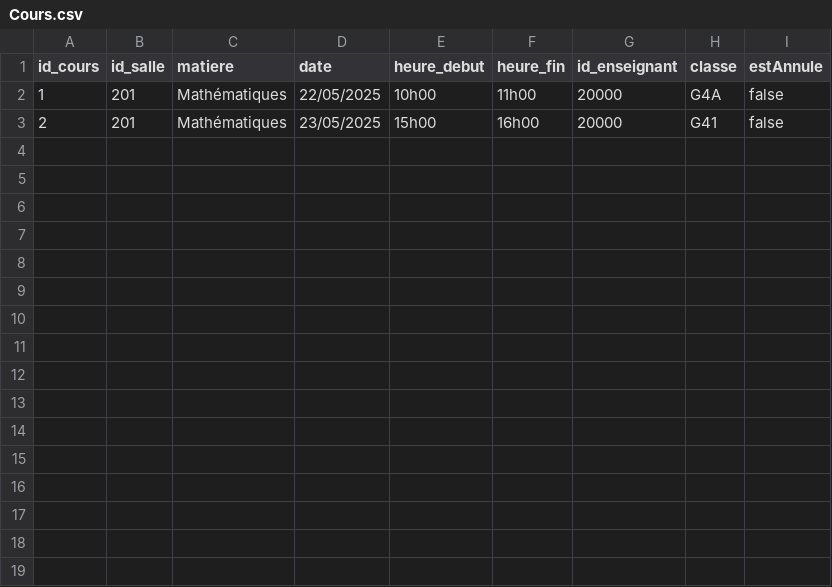
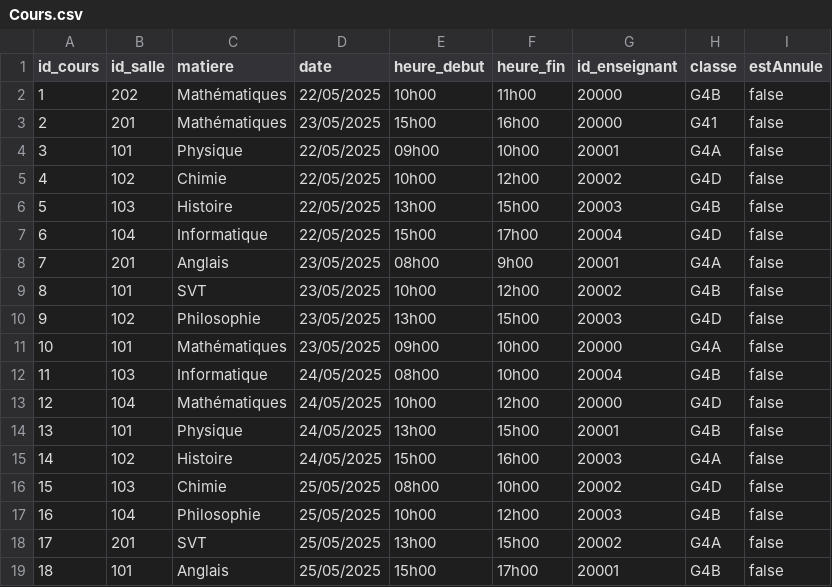
Before and after one commit to Dimmis5/Projet_java, a CSV file: CSV_Java/Cours.csv, drawn as a sheet.

```diff
--- a/CSV_Java/Cours.csv
+++ b/CSV_Java/Cours.csv
@@ -1,3 +1,19 @@
 id_cours,id_salle,matiere,date,heure_debut,heure_fin,id_enseignant,classe,estAnnule
-1,201,Mathématiques,22/05/2025,10h00,11h00,20000,G4A,false
+1,202,Mathématiques,22/05/2025,10h00,11h00,20000,G4B,false
 2,201,Mathématiques,23/05/2025,15h00,16h00,20000,G41,false
+3,101,Physique,22/05/2025,09h00,10h00,20001,G4A,false
+4,102,Chimie,22/05/2025,10h00,12h00,20002,G4D,false
+5,103,Histoire,22/05/2025,13h00,15h00,20003,G4B,false
+6,104,Informatique,22/05/2025,15h00,17h00,20004,G4D,false
+7,201,Anglais,23/05/2025,08h00,9h00,20001,G4A,false
+8,101,SVT,23/05/2025,10h00,12h00,20002,G4B,false
+9,102,Philosophie,23/05/2025,13h00,15h00,20003,G4D,false
+10,101,Mathématiques,23/05/2025,09h00,10h00,20000,G4A,false
+11,103,Informatique,24/05/2025,08h00,10h00,20004,G4B,false
+12,104,Mathématiques,24/05/2025,10h00,12h00,20000,G4D,false
+13,101,Physique,24/05/2025,13h00,15h00,20001,G4B,false
+14,102,Histoire,24/05/2025,15h00,16h00,20003,G4A,false
+15,103,Chimie,25/05/2025,08h00,10h00,20002,G4D,false
+16,104,Philosophie,25/05/2025,10h00,12h00,20003,G4B,false
+17,201,SVT,25/05/2025,13h00,15h00,20002,G4A,false
+18,101,Anglais,25/05/2025,15h00,17h00,20001,G4B,false
```
Also changed, not shown: 7 other files.
